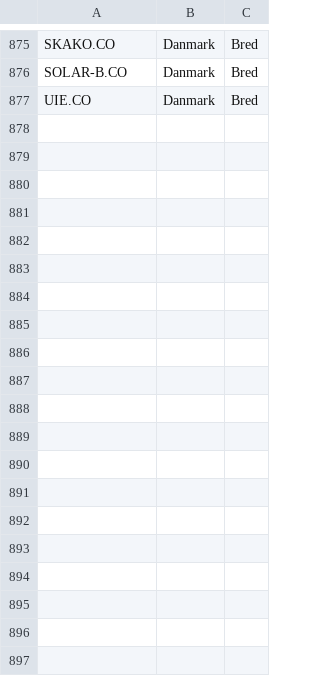
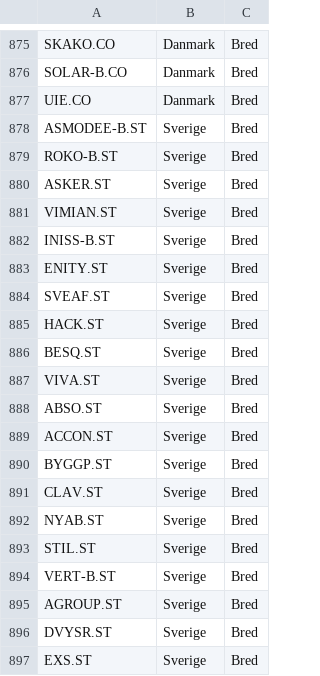
Before and after one commit to rigGihHub/borsify, a CSV file: avanza_universe.csv, drawn as a sheet; only a part is shown, gaps mark what is left out; the diff covers the shown part only.

Commit message:
Borsify: broaden Sweden Norway Denmark universe with verified 2025-26 listings

```diff
--- a/avanza_universe.csv
+++ b/avanza_universe.csv
@@ -877 +877,21 @@ SOLAR-B.CO,Danmark,Bred
 UIE.CO,Danmark,Bred
+ASMODEE-B.ST,Sverige,Bred
+ROKO-B.ST,Sverige,Bred
+ASKER.ST,Sverige,Bred
+VIMIAN.ST,Sverige,Bred
+INISS-B.ST,Sverige,Bred
+ENITY.ST,Sverige,Bred
+SVEAF.ST,Sverige,Bred
+HACK.ST,Sverige,Bred
+BESQ.ST,Sverige,Bred
+VIVA.ST,Sverige,Bred
+ABSO.ST,Sverige,Bred
+ACCON.ST,Sverige,Bred
+BYGGP.ST,Sverige,Bred
+CLAV.ST,Sverige,Bred
+NYAB.ST,Sverige,Bred
+STIL.ST,Sverige,Bred
+VERT-B.ST,Sverige,Bred
+AGROUP.ST,Sverige,Bred
+DVYSR.ST,Sverige,Bred
+EXS.ST,Sverige,Bred
```
Also changed, not shown: 14 added rows elsewhere in this file.
